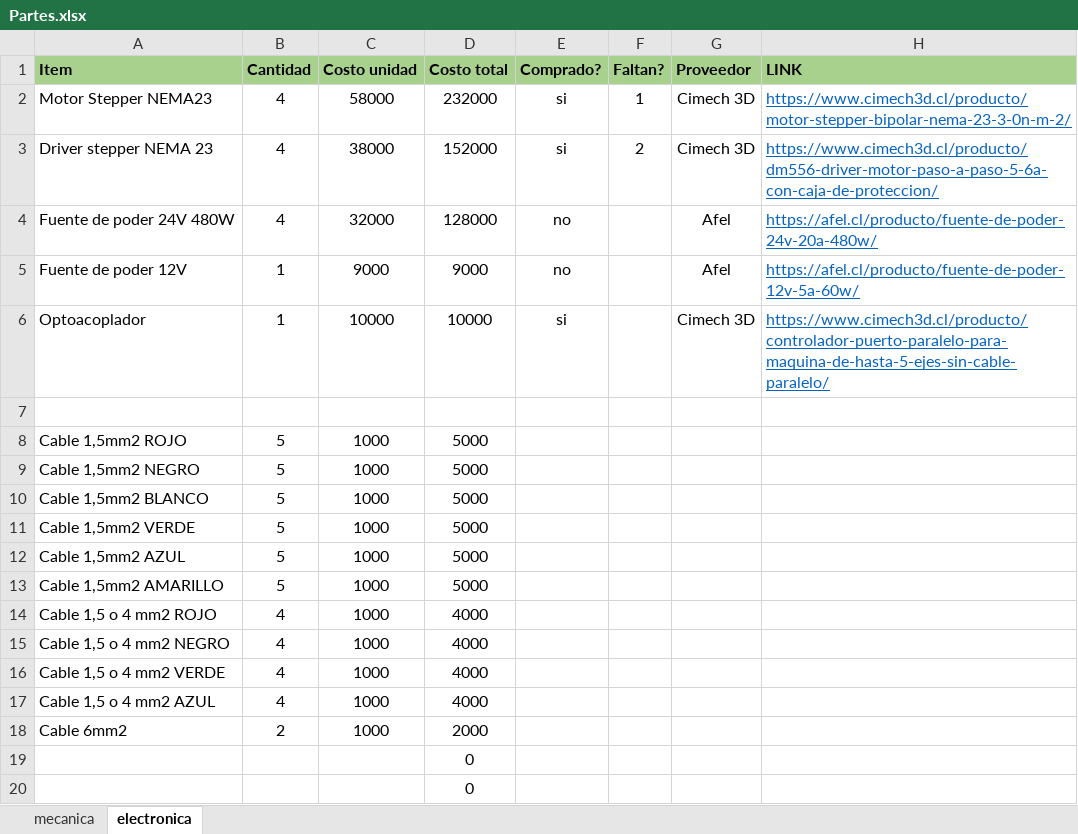
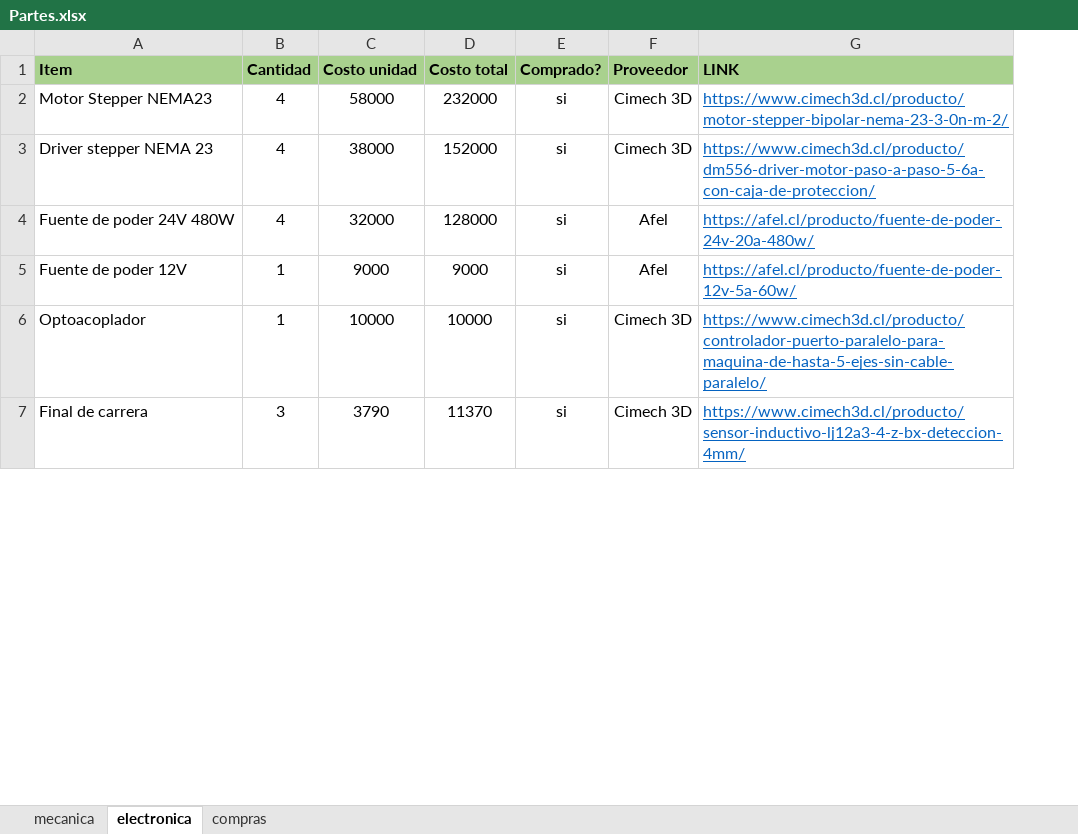
Before and after one commit to uwulises/CNC_plasma_DIMEC, an Excel workbook: Documentacion/Partes.xlsx, sheet electronica, drawn as a sheet; only a part is shown; values as stored, in another font and other column widths than the file's, no borders; removed rows and columns are numbered as before the commit, all else as after; the diff covers the shown part only; the diff names each change by its address in the sheet, - before the commit and + after, or states it on an @@ line.

Commit message:
update bought parts

```diff
--- a/Documentacion/Partes.xlsx (sheet electronica)
+++ b/Documentacion/Partes.xlsx (sheet electronica)
+sheet tab: compras
-column F (Faltan?), rows 2-3: 1 | 2
-E4:E5 (Comprado?): no
+E4:E5 (Comprado?): si
-row 7: (empty)
+row 7: Final de carrera | 3 | 3790 | 11370 | si | Cimech 3D | https://www.cimech3d.cl/producto/sensor-inductivo-lj12a3-4-z-bx-deteccion-4mm/
-row 8: Cable 1,5mm2 ROJO | 5 | 1000 | 5000
-row 9: Cable 1,5mm2 NEGRO | 5 | 1000 | 5000
-row 10: Cable 1,5mm2 BLANCO | 5 | 1000 | 5000
-row 11: Cable 1,5mm2 VERDE | 5 | 1000 | 5000
-row 12: Cable 1,5mm2 AZUL | 5 | 1000 | 5000
-row 13: Cable 1,5mm2 AMARILLO | 5 | 1000 | 5000
-row 14: Cable 1,5 o 4 mm2 ROJO | 4 | 1000 | 4000
-row 15: Cable 1,5 o 4 mm2 NEGRO | 4 | 1000 | 4000
-row 16: Cable 1,5 o 4 mm2 VERDE | 4 | 1000 | 4000
-row 17: Cable 1,5 o 4 mm2 AZUL | 4 | 1000 | 4000
-row 18: Cable 6mm2 | 2 | 1000 | 2000
-row 19:  |  |  | 0
-row 20:  |  |  | 0
```
Also changed, not shown: 43 added rows, 16 removed rows and 3 edited cells elsewhere in this sheet, sheet mecanica.
